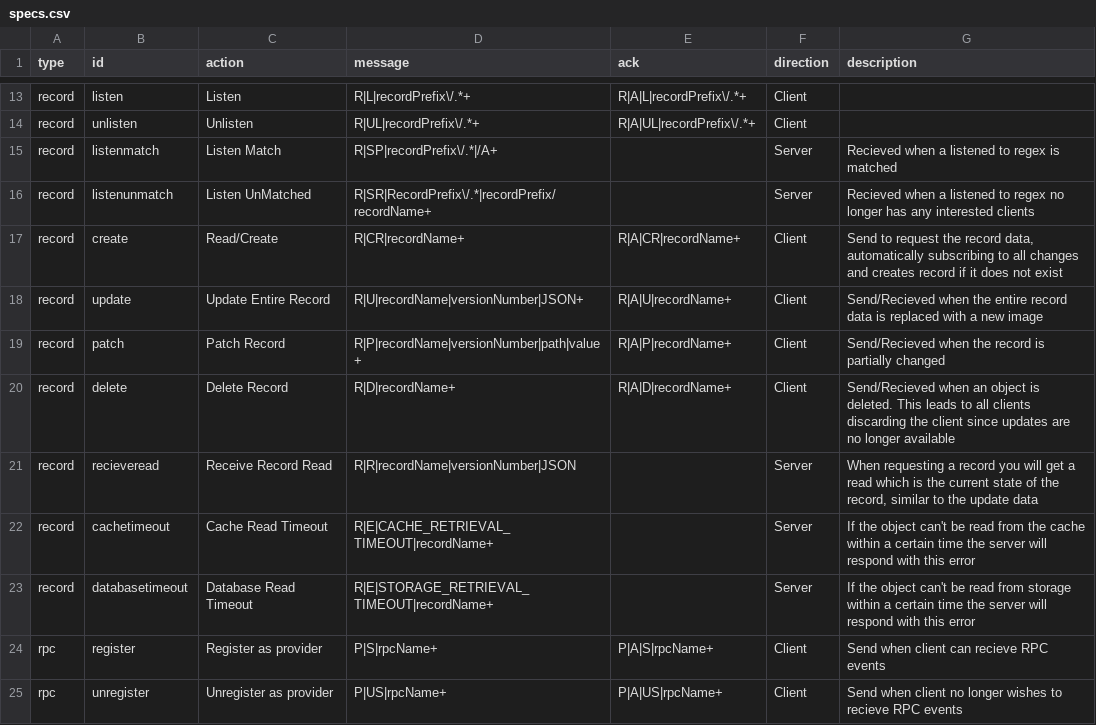
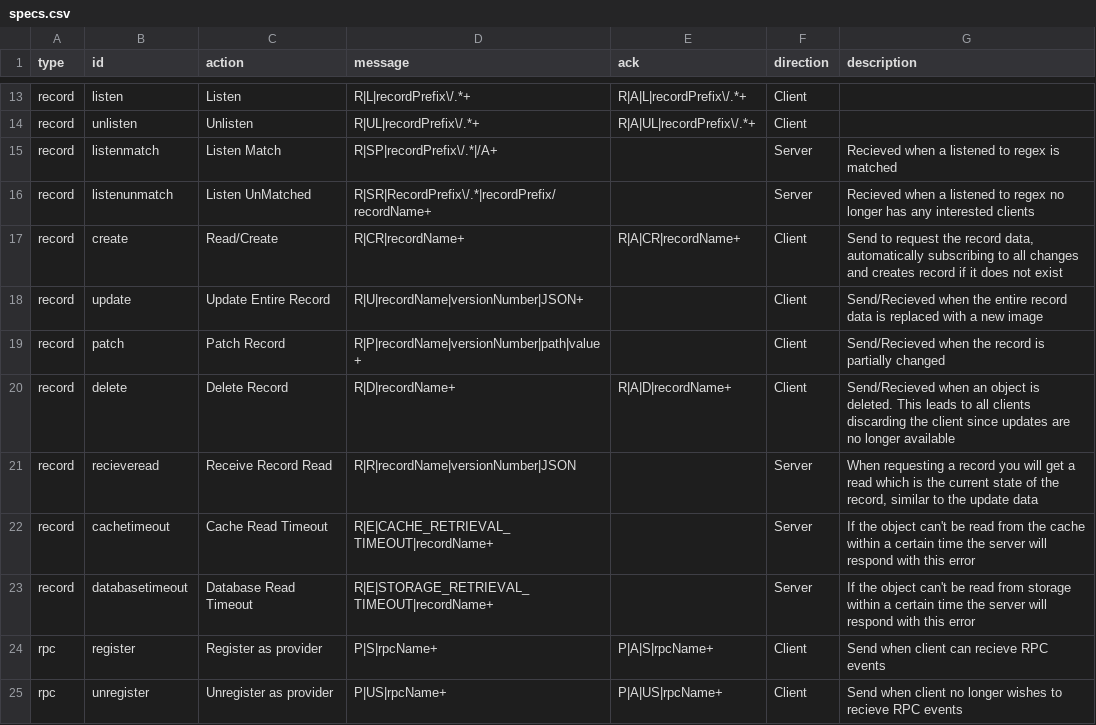
Before and after one commit to varunoberoi/deepstream.io-website-old, a CSV file: data/specs.csv, drawn as a sheet; only a part is shown, gaps mark what is left out.

Commit message:
Fixes #47 incorrect update ack in specs

```diff
--- a/data/specs.csv
+++ b/data/specs.csv
@@ -17,4 +17,4 @@ record,listenunmatch,Listen UnMatched,R|SR|RecordPrefix\/.*|recordPrefix/recordN
 record,create,Read/Create,R|CR|recordName+,R|A|CR|recordName+,Client,"Send to request the record data, automatically subscribing to all changes and creates record if it does not exist"
-record,update,Update Entire Record,R|U|recordName|versionNumber|JSON+,R|A|U|recordName+,Client,Send/Recieved when the entire record data is replaced with a new image
-record,patch,Patch Record,R|P|recordName|versionNumber|path|value+,R|A|P|recordName+,Client,Send/Recieved when the record is partially changed
+record,update,Update Entire Record,R|U|recordName|versionNumber|JSON+,,Client,Send/Recieved when the entire record data is replaced with a new image
+record,patch,Patch Record,R|P|recordName|versionNumber|path|value+,,Client,Send/Recieved when the record is partially changed
 record,delete,Delete Record,R|D|recordName+,R|A|D|recordName+,Client,Send/Recieved when an object is deleted. This leads to all clients discarding the client since updates are no longer available
```
Also changed, not shown: 1 other file.
